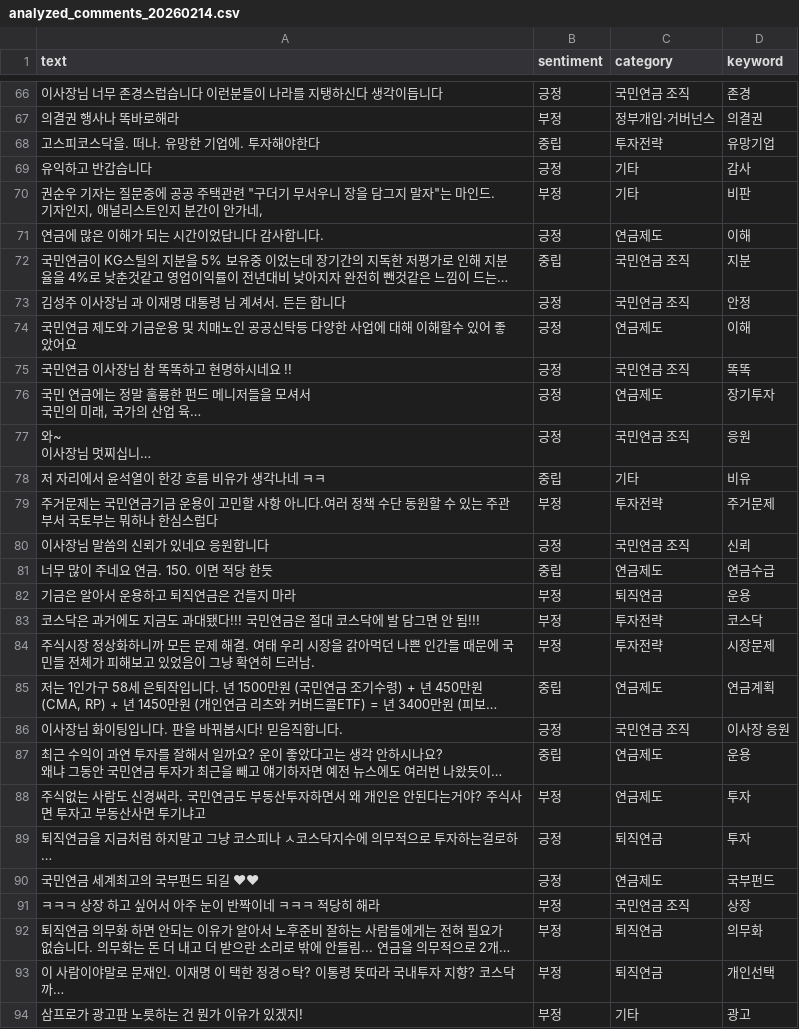
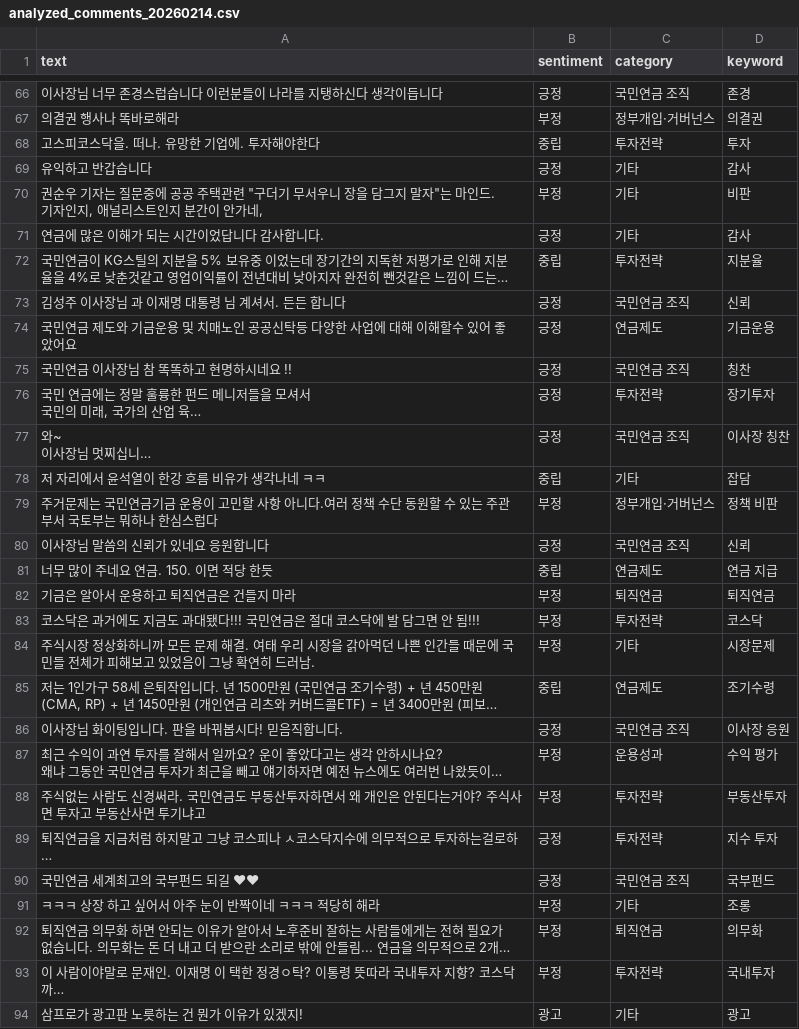
Before and after one commit to roy8in/youtube-comment-monitoring, a CSV file: analyzed_comments_20260214.csv, drawn as a sheet; only a part is shown, gaps mark what is left out; long unchanged cells end in …; the diff covers the shown part only; the diff names each change by its address in the sheet, - before the commit and + after, or states it on an @@ line.

Commit message:
Refine overview category labels and reanalyze Sampro comments

```diff
--- a/analyzed_comments_20260214.csv
+++ b/analyzed_comments_20260214.csv
-D68 (keyword): 유망기업
+D68 (keyword): 투자
-C71 (category): 연금제도
+C71 (category): 기타
-D71 (keyword): 이해
+D71 (keyword): 감사
-C72 (category): 국민연금 조직
+C72 (category): 투자전략
-D72 (keyword): 지분
+D72 (keyword): 지분율
-D73 (keyword): 안정
+D73 (keyword): 신뢰
-D74 (keyword): 이해
+D74 (keyword): 기금운용
-D75 (keyword): 똑똑
+D75 (keyword): 칭찬
-C76 (category): 연금제도
+C76 (category): 투자전략
-D77 (keyword): 응원
+D77 (keyword): 이사장 칭찬
-D78 (keyword): 비유
+D78 (keyword): 잡담
-C79 (category): 투자전략
+C79 (category): 정부개입·거버넌스
-D79 (keyword): 주거문제
+D79 (keyword): 정책 비판
-D81 (keyword): 연금수급
+D81 (keyword): 연금 지급
-D82 (keyword): 운용
+D82 (keyword): 퇴직연금
-C84 (category): 투자전략
+C84 (category): 기타
-D85 (keyword): 연금계획
+D85 (keyword): 조기수령
-B87 (sentiment): 중립
+B87 (sentiment): 부정
-C87 (category): 연금제도
+C87 (category): 운용성과
-D87 (keyword): 운용
+D87 (keyword): 수익 평가
-C88 (category): 연금제도
+C88 (category): 투자전략
-D88 (keyword): 투자
+D88 (keyword): 부동산투자
-C89 (category): 퇴직연금
+C89 (category): 투자전략
-D89 (keyword): 투자
+D89 (keyword): 지수 투자
-C90 (category): 연금제도
+C90 (category): 국민연금 조직
-C91 (category): 국민연금 조직
+C91 (category): 기타
-D91 (keyword): 상장
+D91 (keyword): 조롱
-C93 (category): 퇴직연금
+C93 (category): 투자전략
-D93 (keyword): 개인선택
+D93 (keyword): 국내투자
-B94 (sentiment): 부정
+B94 (sentiment): 광고
```
Also changed, not shown: 131 edited cells elsewhere in this file, 2 other files.
